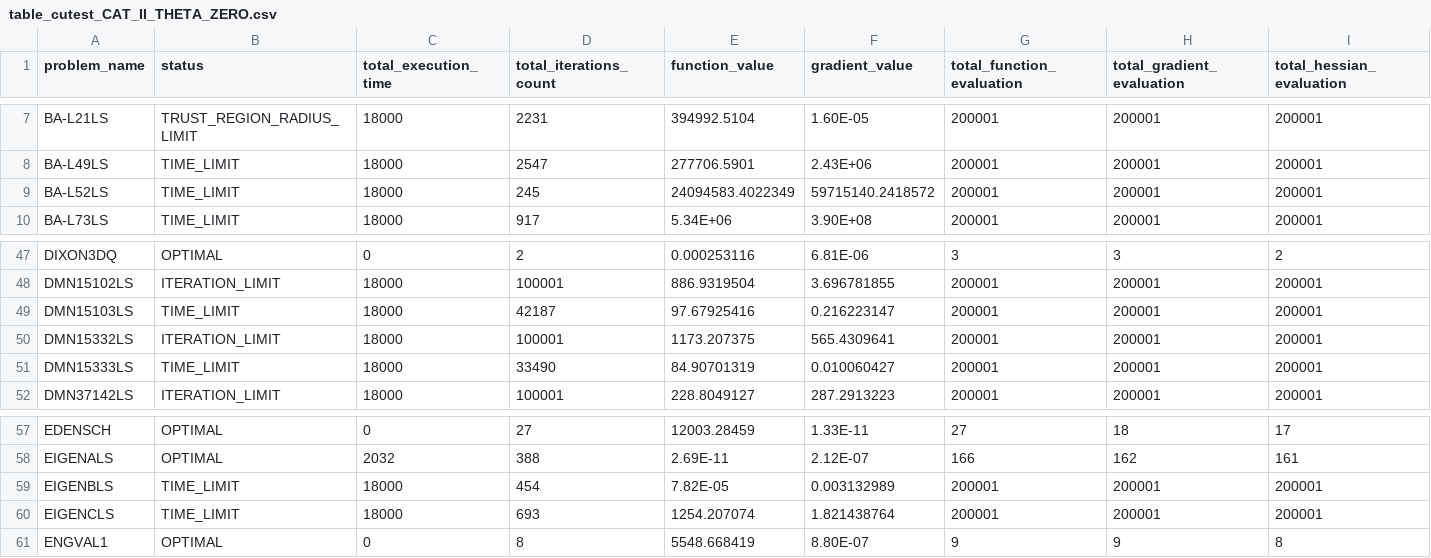
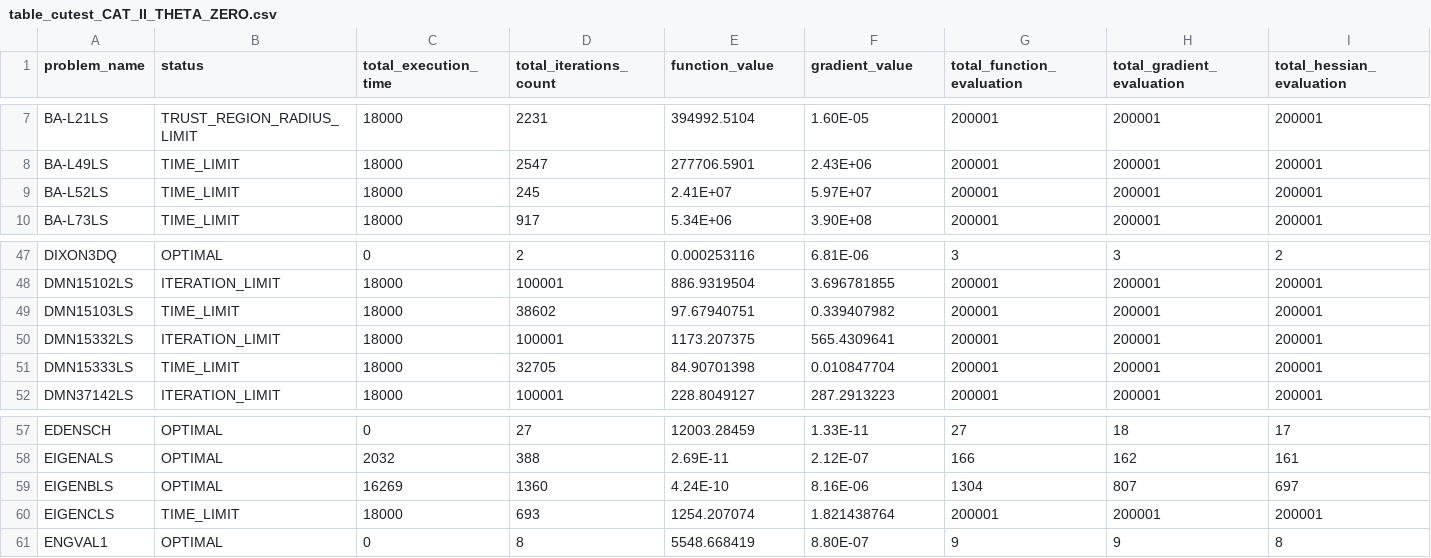
Before and after one commit to fadihamad94/CATrustRegionMethod.jl, a CSV file: results/cutest/test_CAT_II_THETA_ZERO/table_cutest_CAT_II_THETA_ZERO.csv, drawn as a sheet; only a part is shown, gaps mark what is left out; the diff covers the shown part only; the diff names each change by its address in the sheet, - before the commit and + after, or states it on an @@ line.

Commit message:
Update results for CAT Theta Zero

```diff
--- a/results/cutest/test_CAT_II_THETA_ZERO/table_cutest_CAT_II_THETA_ZERO.csv
+++ b/results/cutest/test_CAT_II_THETA_ZERO/table_cutest_CAT_II_THETA_ZERO.csv
-E9 (function_value): 24094583.4022349
+E9 (function_value): 2.41E+07
-F9 (gradient_value): 59715140.2418572
+F9 (gradient_value): 5.97E+07
-D49 (total_iterations_count): 42187
+D49 (total_iterations_count): 38602
-E49 (function_value): 97.67925416
+E49 (function_value): 97.67940751
-F49 (gradient_value): 0.216223147
+F49 (gradient_value): 0.339407982
-D51 (total_iterations_count): 33490
+D51 (total_iterations_count): 32705
-E51 (function_value): 84.90701319
+E51 (function_value): 84.90701398
-F51 (gradient_value): 0.010060427
+F51 (gradient_value): 0.010847704
-B59 (status): TIME_LIMIT
+B59 (status): OPTIMAL
-C59 (total_execution_time): 18000
+C59 (total_execution_time): 16269
-D59 (total_iterations_count): 454
+D59 (total_iterations_count): 1360
-E59 (function_value): 7.82E-05
+E59 (function_value): 4.24E-10
-F59 (gradient_value): 0.003132989
+F59 (gradient_value): 8.16E-06
-G59 (total_function_evaluation): 200001
+G59 (total_function_evaluation): 1304
-H59 (total_gradient_evaluation): 200001
+H59 (total_gradient_evaluation): 807
-I59 (total_hessian_evaluation): 200001
+I59 (total_hessian_evaluation): 697
```
Also changed, not shown: 1 edited cell elsewhere in this file, results/cutest/all_algorithm_results_factorization.csv, results/cutest/all_algorithm_results_functions_CAT.csv, 6 other files.
